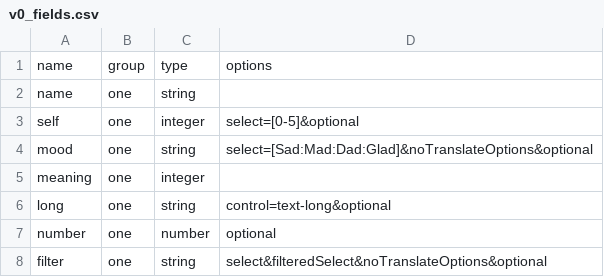
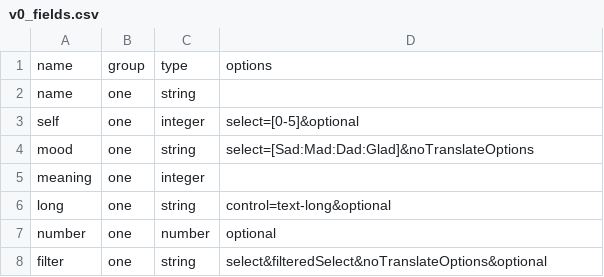
Before and after one commit to doooby/open_questionnare, a CSV file: lib/questionnaire/plugin/lib/app/dummy_questionnaire/v0_fields.csv, drawn as a sheet.

Commit message:
random values for questionnaire

```diff
--- a/lib/questionnaire/plugin/lib/app/dummy_questionnaire/v0_fields.csv
+++ b/lib/questionnaire/plugin/lib/app/dummy_questionnaire/v0_fields.csv
@@ -3,3 +3,3 @@ name,one,string
 self,one,integer,select=[0-5]&optional
-mood,one,string,select=[Sad:Mad:Dad:Glad]&noTranslateOptions&optional
+mood,one,string,select=[Sad:Mad:Dad:Glad]&noTranslateOptions
 meaning,one,integer,,
```
Also changed, not shown: 6 other files.
